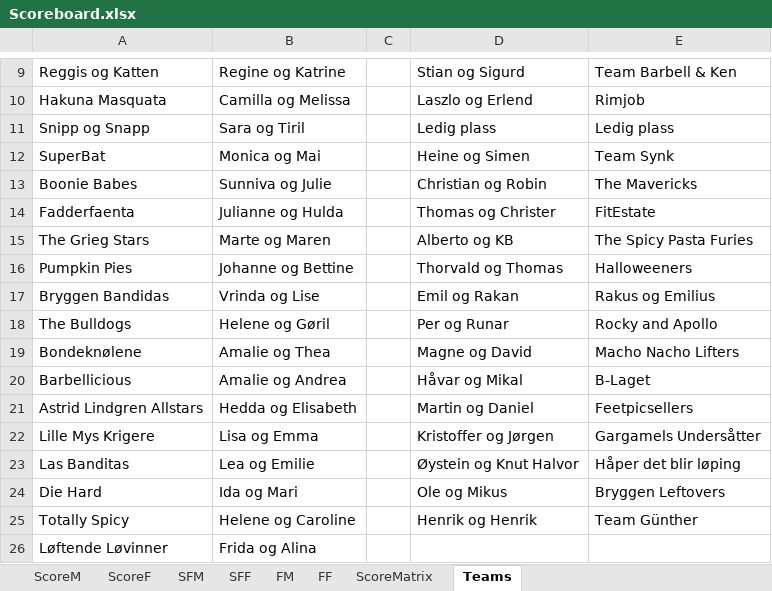
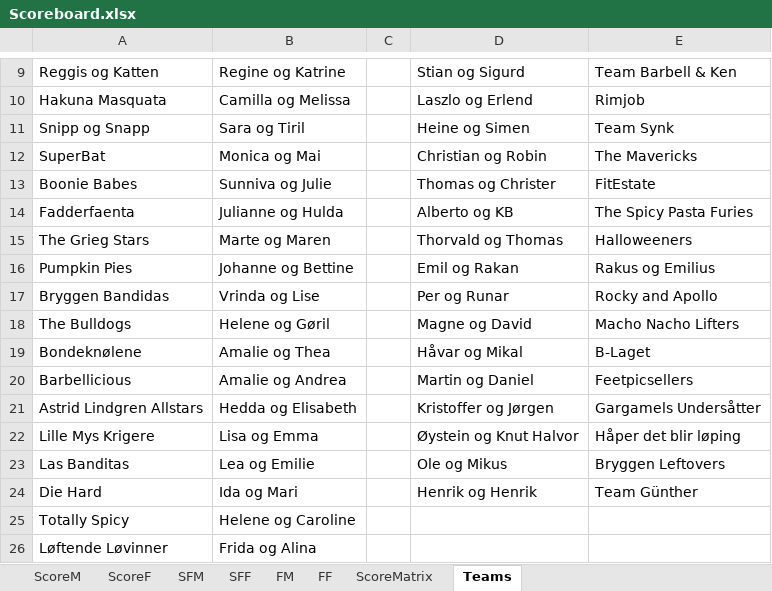
Before and after one commit to liyuanhao86/streamlit, an Excel workbook: Scoreboard.xlsx, sheet Teams, drawn as a sheet; only a part is shown, gaps mark what is left out; values as stored, in another font and other column widths than the file's, no borders; the diff names each change by its address in the sheet, - before the commit and + after, or states it on an @@ line.

Commit message:
Add files via upload

```diff
--- a/Scoreboard.xlsx (sheet Teams)
+++ b/Scoreboard.xlsx (sheet Teams)
-D11: Ledig plass
+D11: Heine og Simen
-E11: Ledig plass
+E11: Team Synk
-D12: Heine og Simen
+D12: Christian og Robin
-E12: Team Synk
+E12: The Mavericks
-D13: Christian og Robin
+D13: Thomas og Christer
-E13: The Mavericks
+E13: FitEstate
-D14: Thomas og Christer
+D14: Alberto og KB
-E14: FitEstate
+E14: The Spicy Pasta Furies
-D15: Alberto og KB
+D15: Thorvald og Thomas
-E15: The Spicy Pasta Furies
+E15: Halloweeners
-D16: Thorvald og Thomas
+D16: Emil og Rakan
-E16: Halloweeners
+E16: Rakus og Emilius
-D17: Emil og Rakan
+D17: Per og Runar
-E17: Rakus og Emilius
+E17: Rocky and Apollo
-D18: Per og Runar
+D18: Magne og David
-E18: Rocky and Apollo
+E18: Macho Nacho Lifters
-D19: Magne og David
+D19: Håvar og Mikal
-E19: Macho Nacho Lifters
+E19: B-Laget
-D20: Håvar og Mikal
+D20: Martin og Daniel
-E20: B-Laget
+E20: Feetpicsellers
-D21: Martin og Daniel
+D21: Kristoffer og Jørgen
-E21: Feetpicsellers
+E21: Gargamels Undersåtter
-D22: Kristoffer og Jørgen
+D22: Øystein og Knut Halvor
-E22: Gargamels Undersåtter
+E22: Håper det blir løping
-D23: Øystein og Knut Halvor
+D23: Ole og Mikus
-E23: Håper det blir løping
+E23: Bryggen Leftovers
-D24: Ole og Mikus
+D24: Henrik og Henrik
-E24: Bryggen Leftovers
+E24: Team Günther
-D25: Henrik og Henrik
+D25: (empty)
-E25: Team Günther
+E25: (empty)
```
Also changed, not shown: sheet ScoreM.
